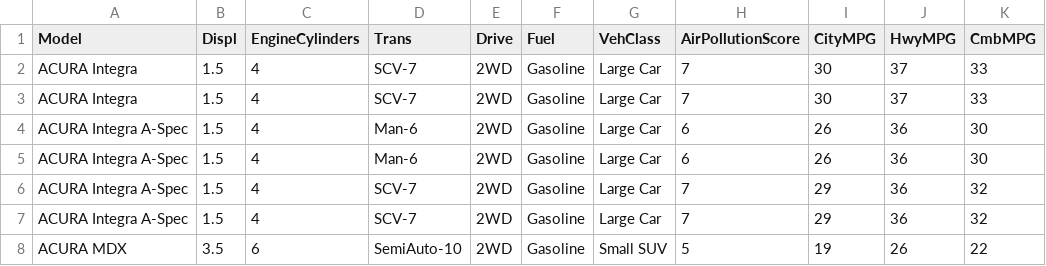
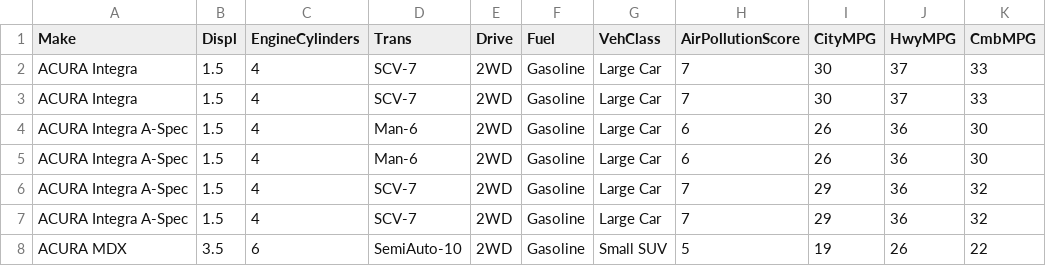
Before and after one commit to jainpriyank1/jainpriyank1.github.io, a CSV file: Cars_2023_Data.csv, drawn as a sheet; only a part is shown; the diff names each change by its address in the sheet, - before the commit and + after, or states it on an @@ line.

Commit message:
Update Cars_2023_Data.csv

```diff
--- a/Cars_2023_Data.csv
+++ b/Cars_2023_Data.csv
-A1: Model
+A1: Make
```
